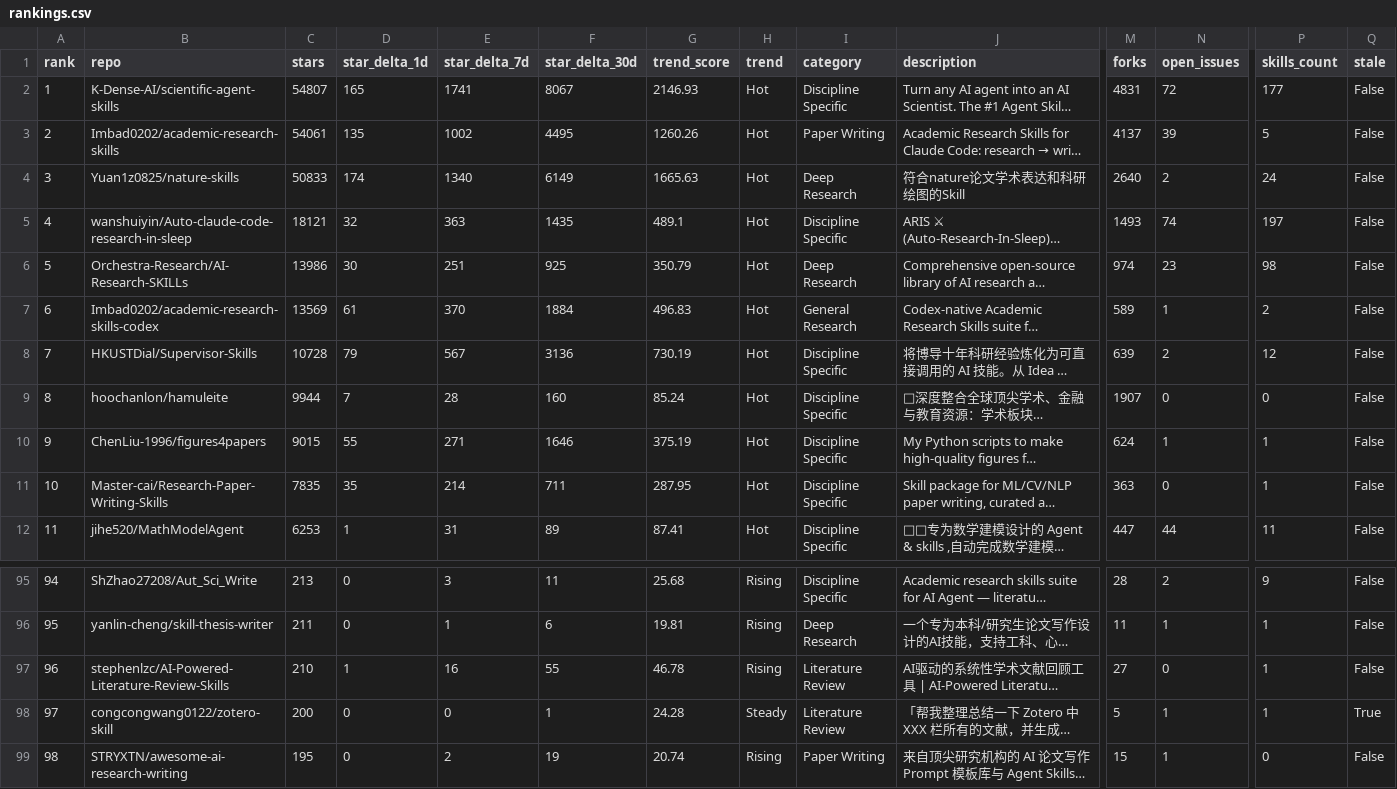
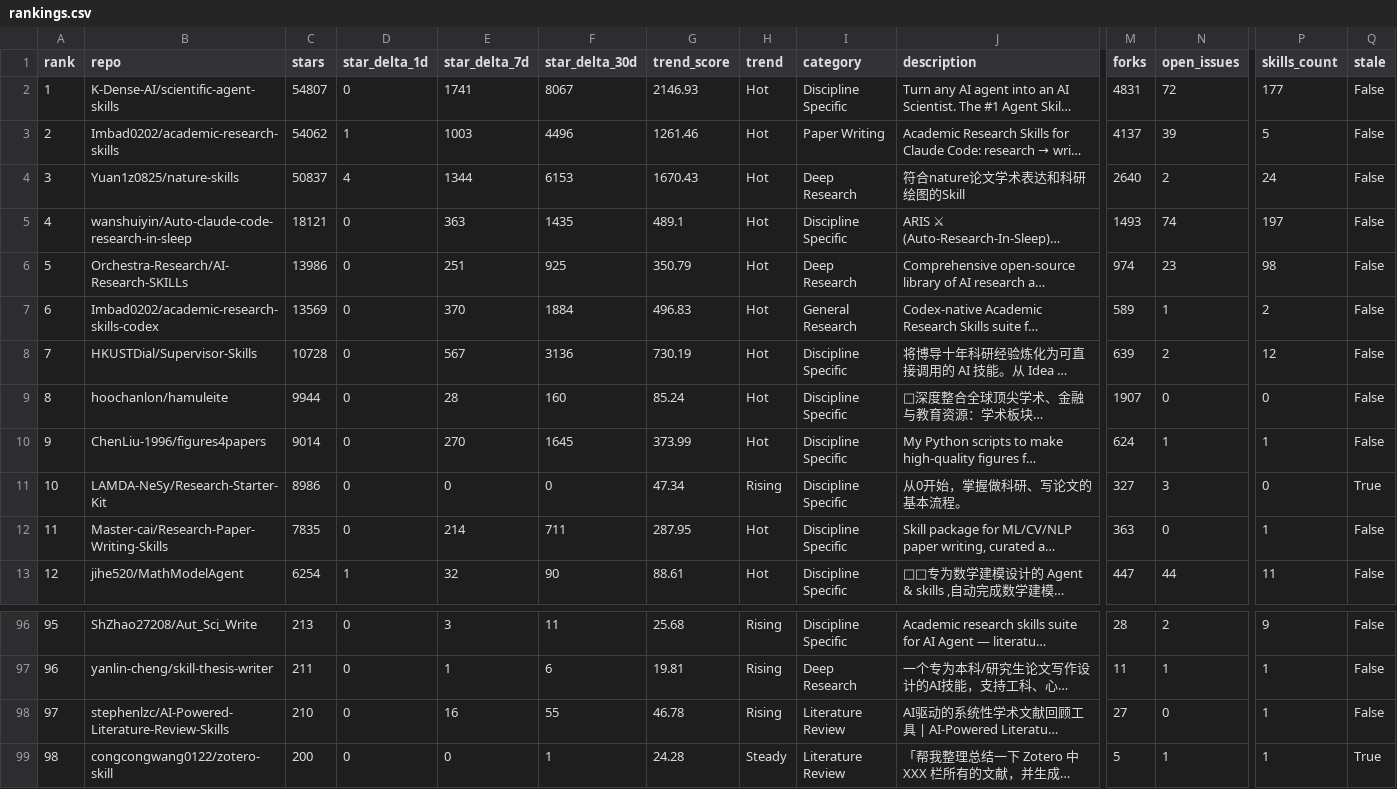
Before and after one commit to RiceAI88/awesome-paper-research-skills, a CSV file: data/rankings.csv, drawn as a sheet; only a part is shown, gaps mark what is left out; the shorter side is filled out with more unchanged rows; long unchanged cells end in …; addresses are those after the commit; rows hold the shown columns only; the diff covers the shown part only; the diff names each change by its address in the sheet, - before the commit and + after, or states it on an @@ line.

```diff
--- a/data/rankings.csv
+++ b/data/rankings.csv
-D2 (star_delta_1d): 165
+D2 (star_delta_1d): 0
-C3 (stars): 54061
+C3 (stars): 54062
-D3 (star_delta_1d): 135
+D3 (star_delta_1d): 1
-E3 (star_delta_7d): 1002
+E3 (star_delta_7d): 1003
-F3 (star_delta_30d): 4495
+F3 (star_delta_30d): 4496
-G3 (trend_score): 1260.26
+G3 (trend_score): 1261.46
-C4 (stars): 50833
+C4 (stars): 50837
-D4 (star_delta_1d): 174
+D4 (star_delta_1d): 4
-E4 (star_delta_7d): 1340
+E4 (star_delta_7d): 1344
-F4 (star_delta_30d): 6149
+F4 (star_delta_30d): 6153
-G4 (trend_score): 1665.63
+G4 (trend_score): 1670.43
-D5 (star_delta_1d): 32
+D5 (star_delta_1d): 0
-D6 (star_delta_1d): 30
+D6 (star_delta_1d): 0
-D7 (star_delta_1d): 61
+D7 (star_delta_1d): 0
-D8 (star_delta_1d): 79
+D8 (star_delta_1d): 0
-D9 (star_delta_1d): 7
+D9 (star_delta_1d): 0
-C10 (stars): 9015
+C10 (stars): 9014
-D10 (star_delta_1d): 55
+D10 (star_delta_1d): 0
-E10 (star_delta_7d): 271
+E10 (star_delta_7d): 270
-F10 (star_delta_30d): 1646
+F10 (star_delta_30d): 1645
-G10 (trend_score): 375.19
+G10 (trend_score): 373.99
+row 11: 10 | LAMDA-NeSy/Research-Starter-Kit | 8986 | 0 | 0 | 0 | 47.34 | Rising | Discipline Specific | 从0开始，掌握做科研、写论文的基本流程。 | 327 | 3 | 0 | True
@@ column A (rank) renumbered from row 12 down @@
-D12 (star_delta_1d): 35
+D12 (star_delta_1d): 0
-C13 (stars): 6253
+C13 (stars): 6254
-E13 (star_delta_7d): 31
+E13 (star_delta_7d): 32
-F13 (star_delta_30d): 89
+F13 (star_delta_30d): 90
-G13 (trend_score): 87.41
+G13 (trend_score): 88.61
-D98 (star_delta_1d): 1
+D98 (star_delta_1d): 0
```
Also changed, not shown: 1 added row, 1 removed row and 108 edited cells elsewhere in this file, 16 other files.
